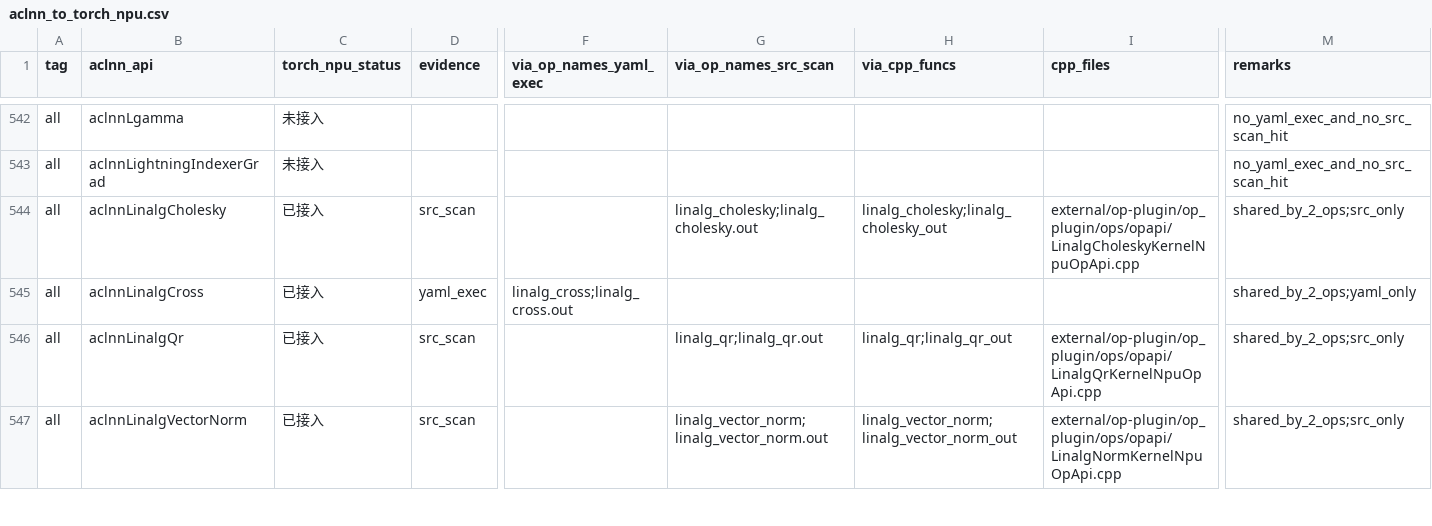
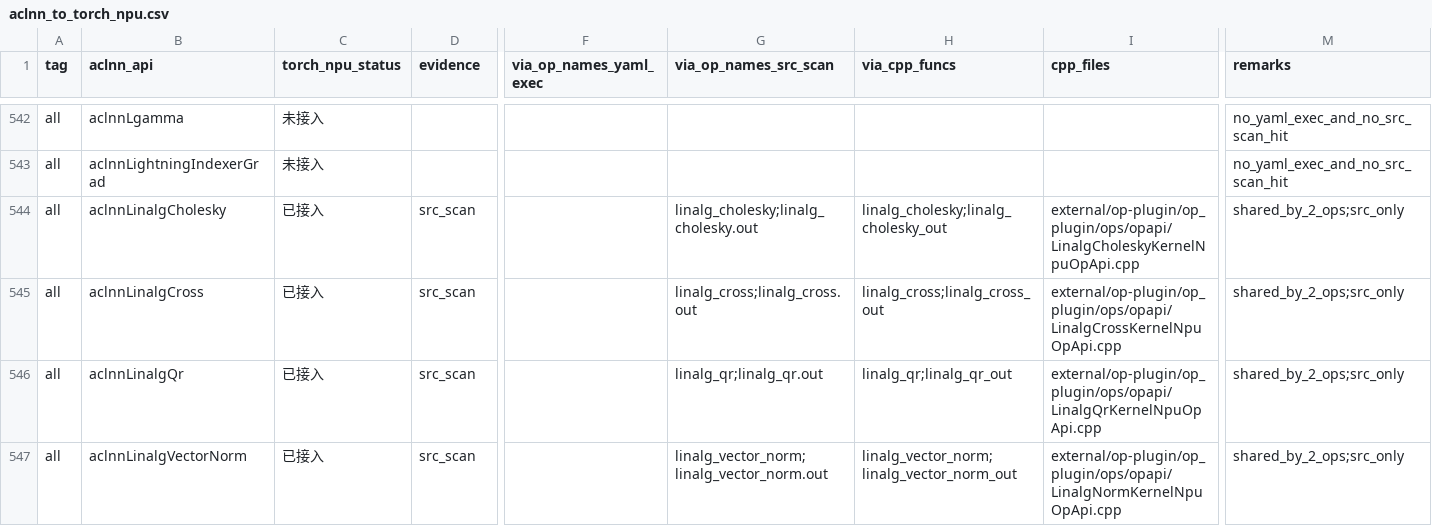
Before and after one commit to Fzilan/aclnn-dashboard, a CSV file: data/reports/aclnn_to_torch_npu.csv, drawn as a sheet; only a part is shown, gaps mark what is left out; the diff names each change by its address in the sheet, - before the commit and + after, or states it on an @@ line.

```diff
--- a/data/reports/aclnn_to_torch_npu.csv
+++ b/data/reports/aclnn_to_torch_npu.csv
-D545 (evidence): yaml_exec
+D545 (evidence): src_scan
-F545 (via_op_names_yaml_exec): linalg_cross;linalg_cross.out
+F545 (via_op_names_yaml_exec): (empty)
-G545 (via_op_names_src_scan): (empty)
+G545 (via_op_names_src_scan): linalg_cross;linalg_cross.out
-H545 (via_cpp_funcs): (empty)
+H545 (via_cpp_funcs): linalg_cross;linalg_cross_out
-I545 (cpp_files): (empty)
+I545 (cpp_files): external/op-plugin/op_plugin/ops/opapi/LinalgCrossKernelNpuOpApi.cpp
-M545 (remarks): shared_by_2_ops;yaml_only
+M545 (remarks): shared_by_2_ops;src_only
```
Also changed, not shown: 3 other files.
